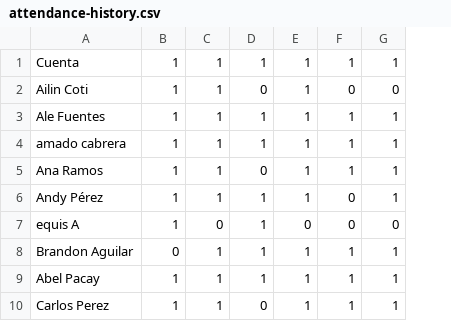
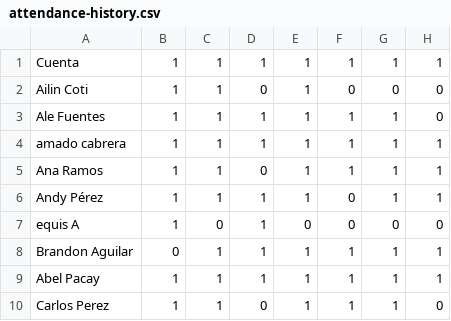
Before and after one commit to DSarceno/CursoProgra2020, a CSV file: attendance-history.csv, drawn as a sheet; only a part is shown; the diff names each change by its address in the sheet, - before the commit and + after, or states it on an @@ line.

Commit message:
attendance taken

```diff
--- a/attendance-history.csv
+++ b/attendance-history.csv
+column H, rows 1-10: 1 | 0 | 0 | 1 | 1 | 1 | 0 | 1 | 1 | 0
```
Also changed, not shown: 2 other files.
